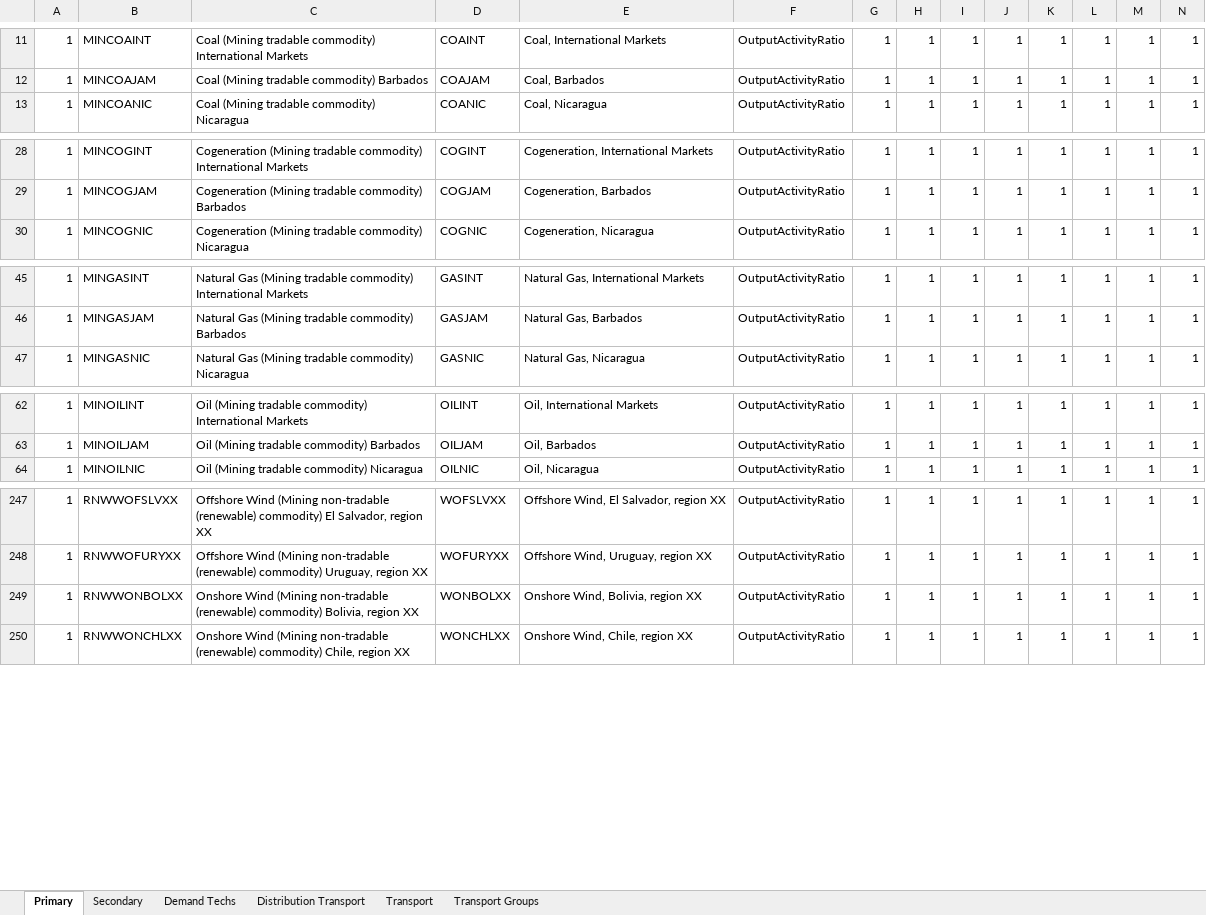
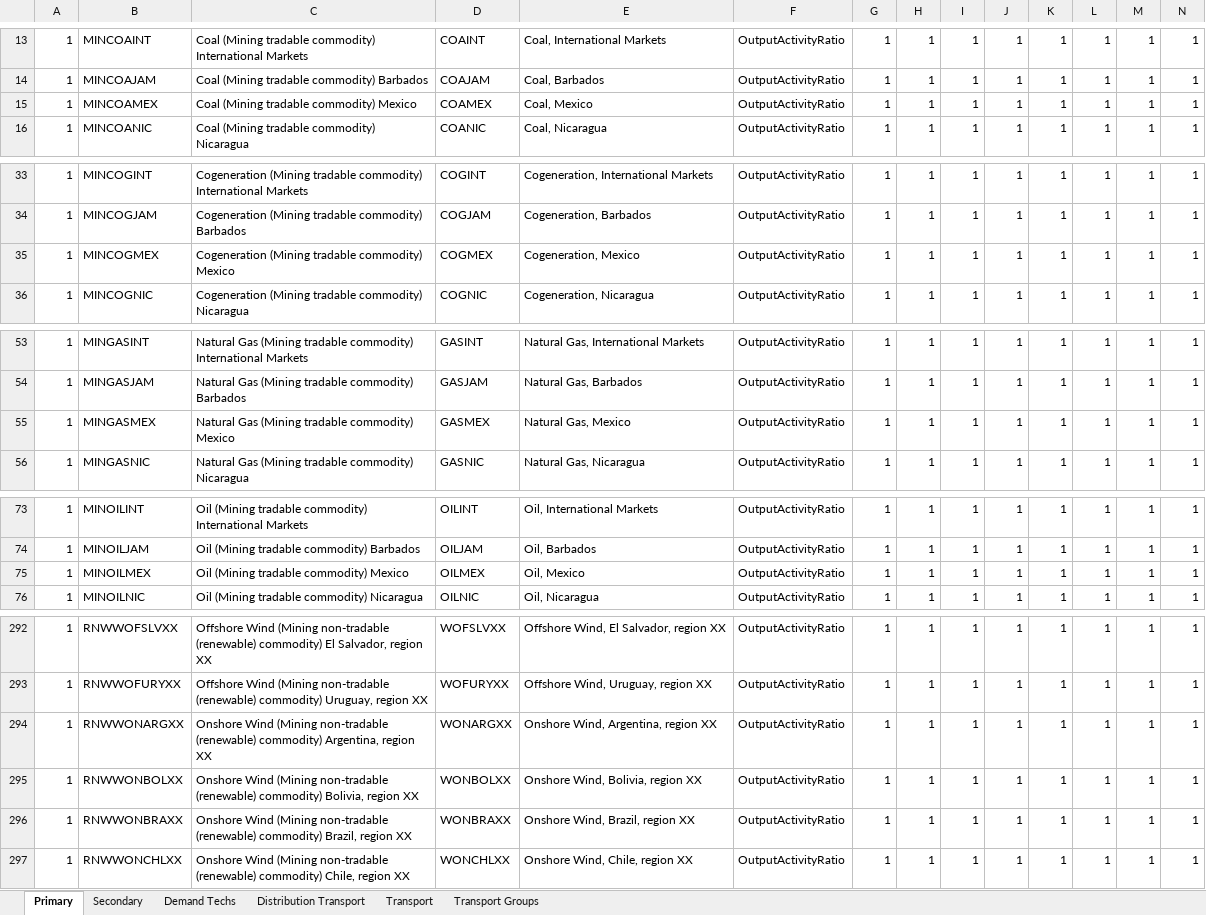
Before and after one commit to clg-admin/relac_tx, an Excel workbook: t1_confection/A1_Outputs/A1_Outputs_NDC/A-O_AR_Projections_COMPLETED.xlsx, sheet Primary, drawn as a sheet; only a part is shown, gaps mark what is left out; values as stored, in another font and other column widths than the file's, no borders; rows hold the shown columns only; the diff covers the shown part only; the diff names each change by its address in the sheet, - before the commit and + after, or states it on an @@ line.

```diff
--- a/t1_confection/A1_Outputs/A1_Outputs_NDC/A-O_AR_Projections_COMPLETED.xlsx (sheet Primary)
+++ b/t1_confection/A1_Outputs/A1_Outputs_NDC/A-O_AR_Projections_COMPLETED.xlsx (sheet Primary)
+row 15: 1 | MINCOAMEX | Coal (Mining tradable commodity) Mexico | COAMEX | Coal, Mexico | OutputActivityRatio | 1 | 1 | 1 | 1 | 1 | 1 | 1 | 1
+row 35: 1 | MINCOGMEX | Cogeneration (Mining tradable commodity) Mexico | COGMEX | Cogeneration, Mexico | OutputActivityRatio | 1 | 1 | 1 | 1 | 1 | 1 | 1 | 1
+row 55: 1 | MINGASMEX | Natural Gas (Mining tradable commodity) Mexico | GASMEX | Natural Gas, Mexico | OutputActivityRatio | 1 | 1 | 1 | 1 | 1 | 1 | 1 | 1
+row 75: 1 | MINOILMEX | Oil (Mining tradable commodity) Mexico | OILMEX | Oil, Mexico | OutputActivityRatio | 1 | 1 | 1 | 1 | 1 | 1 | 1 | 1
+row 294: 1 | RNWWONARGXX | Onshore Wind (Mining non-tradable (renewable) commodity) Argentina, region XX | WONARGXX | Onshore Wind, Argentina, region XX | OutputActivityRatio | 1 | 1 | 1 | 1 | 1 | 1 | 1 | 1
+row 296: 1 | RNWWONBRAXX | Onshore Wind (Mining non-tradable (renewable) commodity) Brazil, region XX | WONBRAXX | Onshore Wind, Brazil, region XX | OutputActivityRatio | 1 | 1 | 1 | 1 | 1 | 1 | 1 | 1
```
Also changed, not shown: 42 added rows elsewhere in this sheet, sheet Secondary, sheet Demand Techs, t1_confection/A1_Outputs/A1_Outputs_BAU/A-O_AR_Projections_COMPLETED.xlsx, t1_confection/A1_Outputs/A1_Outputs_BAU/A-O_Demand_COMPLETED.xlsx, 34 other files.
